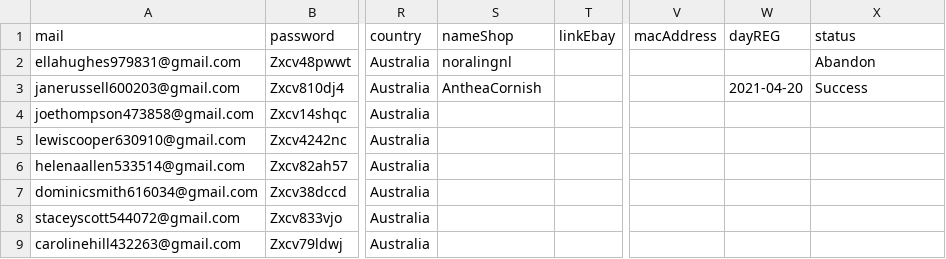
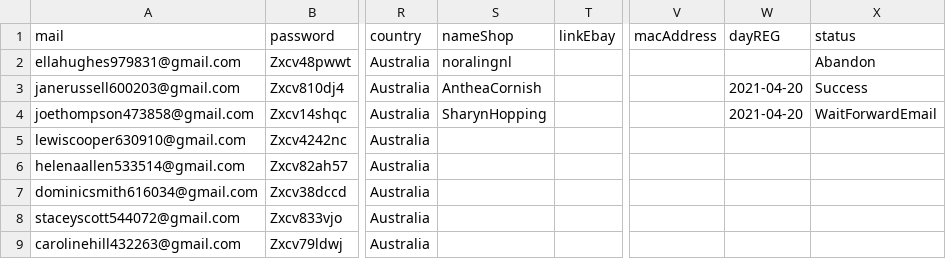
Before and after one commit to NQCuong-CNQ/auto-etsy, a TSV file: input/infos.tsv, drawn as a sheet; only a part is shown, gaps mark what is left out; the diff names each change by its address in the sheet, - before the commit and + after, or states it on an @@ line.

Commit message:
data

```diff
--- a/input/infos.tsv
+++ b/input/infos.tsv
-S4 (nameShop): (empty)
+S4 (nameShop): SharynHopping
-W4 (dayREG): (empty)
+W4 (dayREG): 2021-04-20
-X4 (status): (empty)
+X4 (status): WaitForwardEmail
```
Also changed, not shown: 1 other file.
